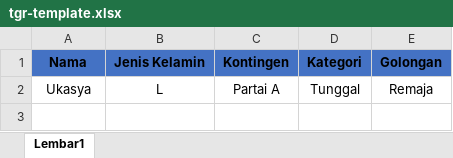
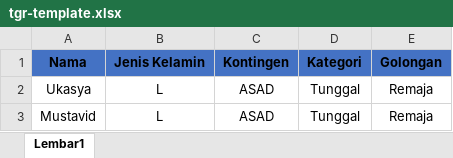
Before and after one commit to fitrailyasa/simaps-ukasya, an Excel workbook: public/assets/template/tgr-template.xlsx, sheet Lembar1, drawn as a sheet; values as stored, in another font and other column widths than the file's, no borders; the diff names each change by its address in the sheet, - before the commit and + after, or states it on an @@ line.

```diff
--- a/public/assets/template/tgr-template.xlsx (sheet Lembar1)
+++ b/public/assets/template/tgr-template.xlsx (sheet Lembar1)
-C2 (Kontingen): Partai A
+C2 (Kontingen): ASAD
+row 3: Mustavid | L | ASAD | Tunggal | Remaja
```
Also changed, not shown: public/assets/template/gelanggang-template.xlsx, public/assets/template/tanding-template.xlsx, 4 other files.
